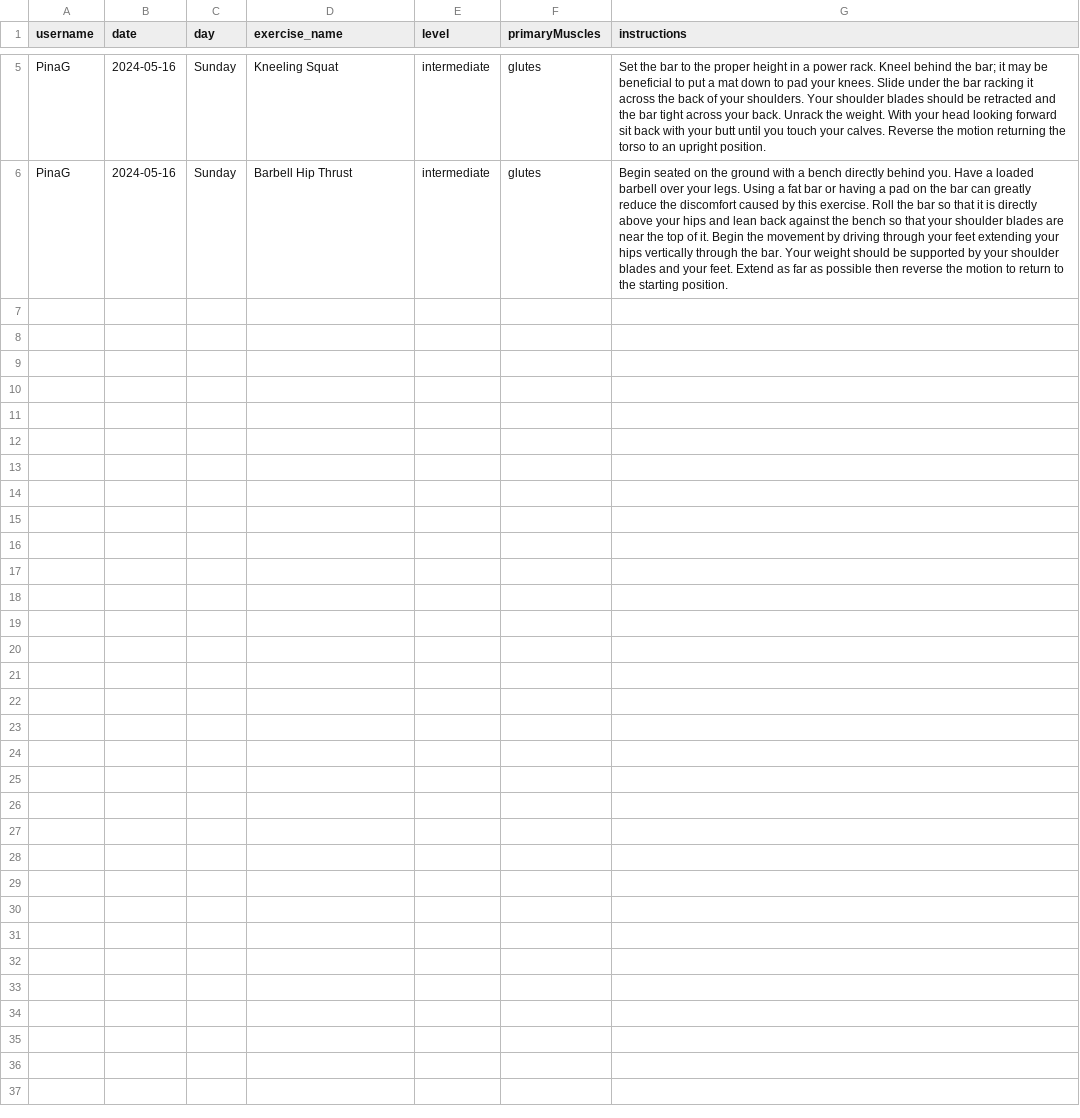
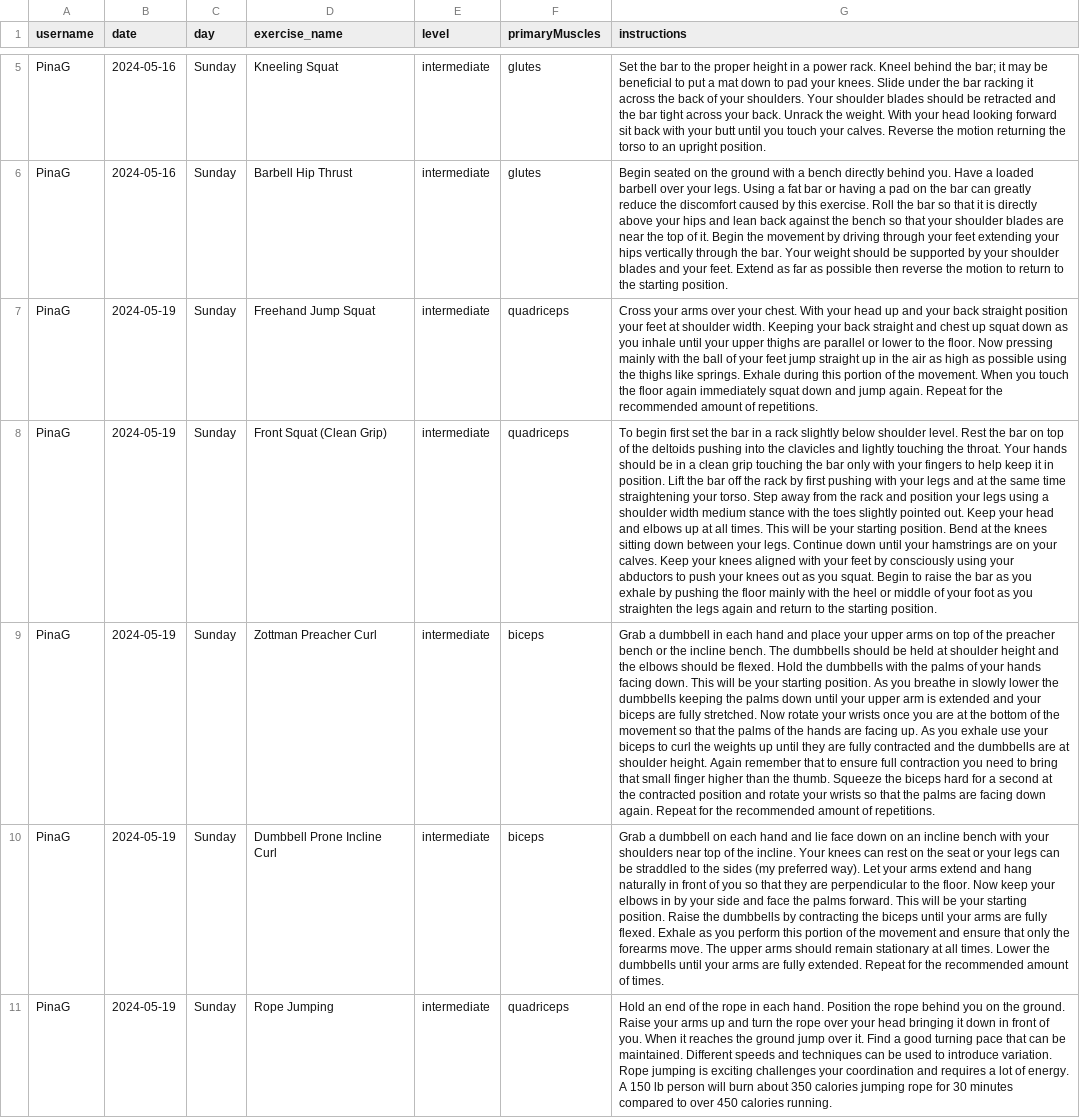
Before and after one commit to PinaGallo/Fit_Through_College_Data, a CSV file: user_training_plans.csv, drawn as a sheet; only a part is shown, gaps mark what is left out; the diff names each change by its address in the sheet, - before the commit and + after, or states it on an @@ line.

Commit message:
Updated user training plans

```diff
--- a/user_training_plans.csv
+++ b/user_training_plans.csv
+row 7: PinaG | 2024-05-19 | Sunday | Freehand Jump Squat | intermediate | quadriceps | Cross your arms over your chest. With your head up and your back straight position your feet at shoulder width. Keeping your back straight and chest up squat down as you inhale until your upper thighs are parallel or lower to the floor. Now pressing mainly with the ball of your feet jump straight up in the air as high as possible using the thighs like springs. Exhale during this portion of the movement. When you touch the floor again immediately squat down and jump again. Repeat for the recommended amount of repetitions.
+row 8: PinaG | 2024-05-19 | Sunday | Front Squat (Clean Grip) | intermediate | quadriceps | To begin first set the bar in a rack slightly below shoulder level. Rest the bar on top of the deltoids pushing into the clavicles and lightly touching the throat. Your hands should be in a clean grip touching the bar only with your fingers to help keep it in position. Lift the bar off the rack by first pushing with your legs and at the same time straightening your torso. Step away from the rack and position your legs using a shoulder width medium stance with the toes slightly pointed out. Keep your head and elbows up at all times. This will be your starting position. Bend at the knees sitting down between your legs. Continue down until your hamstrings are on your calves. Keep your knees aligned with your feet by consciously using your abductors to push your knees out as you squat. Begin to raise the bar as you exhale by pushing the floor mainly with the heel or middle of your foot as you straighten the legs again and return to the starting position.
+row 9: PinaG | 2024-05-19 | Sunday | Zottman Preacher Curl | intermediate | biceps | Grab a dumbbell in each hand and place your upper arms on top of the preacher bench or the incline bench. The dumbbells should be held at shoulder height and the elbows should be flexed. Hold the dumbbells with the palms of your hands facing down. This will be your starting position. As you breathe in slowly lower the dumbbells keeping the palms down until your upper arm is extended and your biceps are fully stretched. Now rotate your wrists once you are at the bottom of the movement so that the palms of the hands are facing up. As you exhale use your biceps to curl the weights up until they are fully contracted and the dumbbells are at shoulder height. Again remember that to ensure full contraction you need to bring that small finger higher than the thumb. Squeeze the biceps hard for a second at the contracted position and rotate your wrists so that the palms are facing down again. Repeat for the recommended amount of repetitions.
+row 10: PinaG | 2024-05-19 | Sunday | Dumbbell Prone Incline Curl | intermediate | biceps | Grab a dumbbell on each hand and lie face down on an incline bench with your shoulders near top of the incline. Your knees can rest on the seat or your legs can be straddled to the sides (my preferred way). Let your arms extend and hang naturally in front of you so that they are perpendicular to the floor. Now keep your elbows in by your side and face the palms forward. This will be your starting position. Raise the dumbbells by contracting the biceps until your arms are fully flexed. Exhale as you perform this portion of the movement and ensure that only the forearms move. The upper arms should remain stationary at all times. Lower the dumbbells until your arms are fully extended. Repeat for the recommended amount of times.
+row 11: PinaG | 2024-05-19 | Sunday | Rope Jumping | intermediate | quadriceps | Hold an end of the rope in each hand. Position the rope behind you on the ground. Raise your arms up and turn the rope over your head bringing it down in front of you. When it reaches the ground jump over it. Find a good turning pace that can be maintained. Different speeds and techniques can be used to introduce variation. Rope jumping is exciting challenges your coordination and requires a lot of energy. A 150 lb person will burn about 350 calories jumping rope for 30 minutes compared to over 450 calories running.
```
